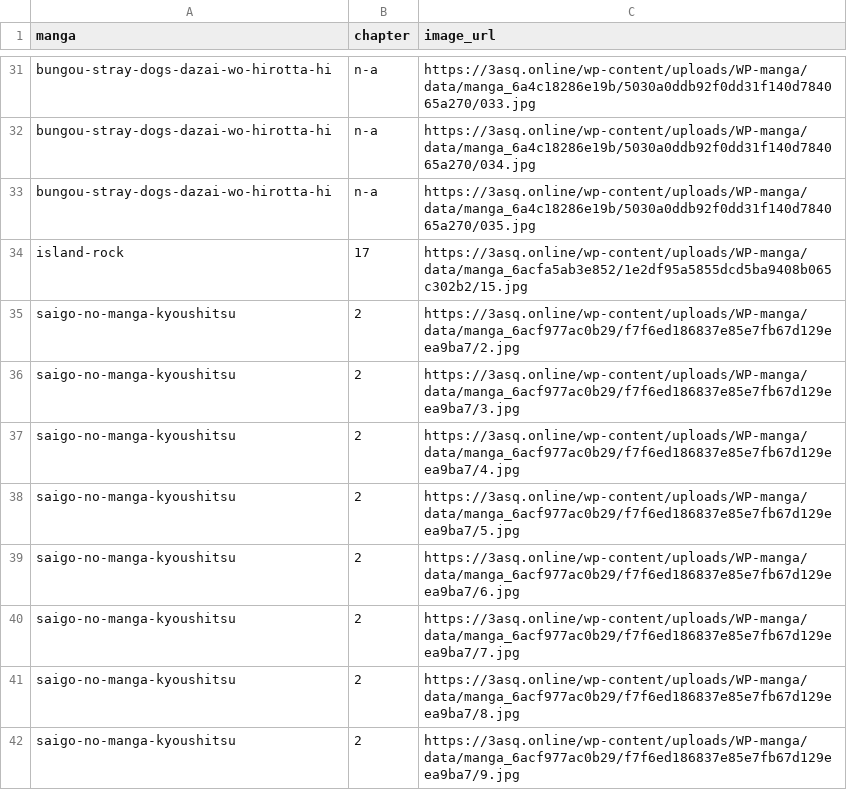
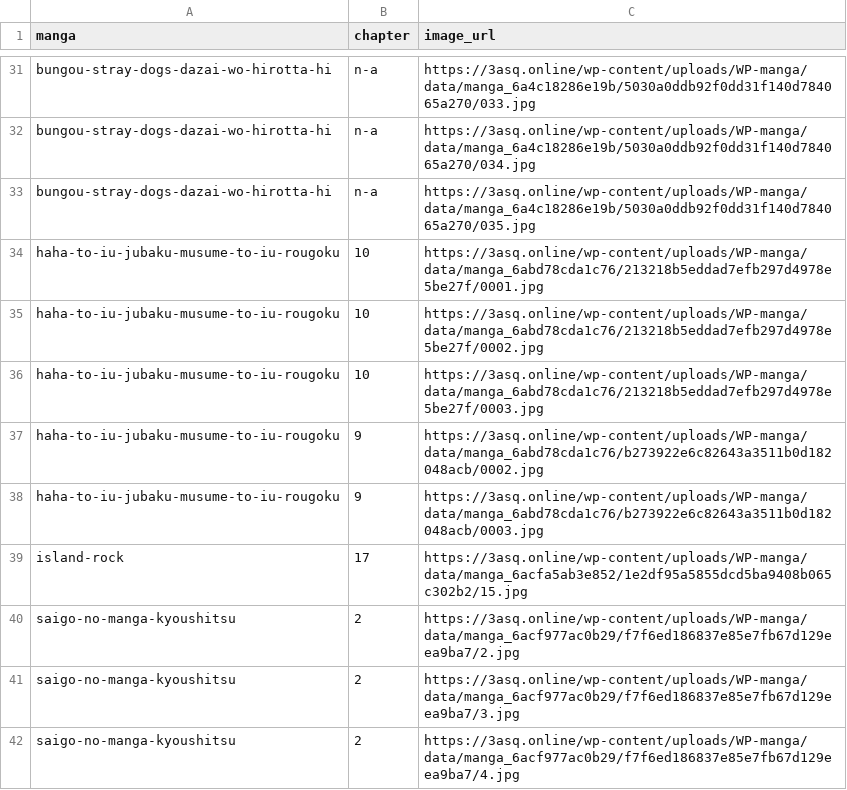
Before and after one commit to 24bit192kHz/3asq-image-recovery-site, a CSV file: report_pending.csv, drawn as a sheet; only a part is shown, gaps mark what is left out; the shorter side is filled out with more unchanged rows; the diff names each change by its address in the sheet, - before the commit and + after, or states it on an @@ line.

```diff
--- a/report_pending.csv
+++ b/report_pending.csv
+row 34: haha-to-iu-jubaku-musume-to-iu-rougoku | 10 | https://3asq.online/wp-content/uploads/WP-manga/data/manga_6abd78cda1c76/213218b5eddad7efb297d4978e5be27f/0001.jpg
+row 35: haha-to-iu-jubaku-musume-to-iu-rougoku | 10 | https://3asq.online/wp-content/uploads/WP-manga/data/manga_6abd78cda1c76/213218b5eddad7efb297d4978e5be27f/0002.jpg
+row 36: haha-to-iu-jubaku-musume-to-iu-rougoku | 10 | https://3asq.online/wp-content/uploads/WP-manga/data/manga_6abd78cda1c76/213218b5eddad7efb297d4978e5be27f/0003.jpg
+row 37: haha-to-iu-jubaku-musume-to-iu-rougoku | 9 | https://3asq.online/wp-content/uploads/WP-manga/data/manga_6abd78cda1c76/b273922e6c82643a3511b0d182048acb/0002.jpg
+row 38: haha-to-iu-jubaku-musume-to-iu-rougoku | 9 | https://3asq.online/wp-content/uploads/WP-manga/data/manga_6abd78cda1c76/b273922e6c82643a3511b0d182048acb/0003.jpg
```
Also changed, not shown: report_by_manga.csv, report_summary.csv, 3 other files.
